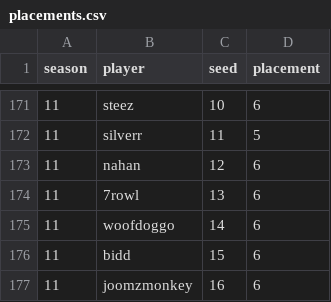
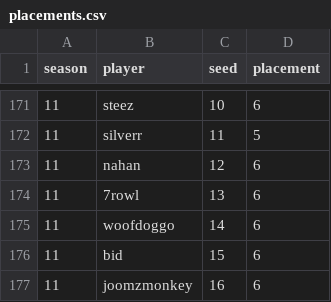
Before and after one commit to silwing19/mcsr-ranked-playoffs-stats, a CSV file: placements.csv, drawn as a sheet; only a part is shown, gaps mark what is left out.

Commit message:
Update placements.csv

```diff
--- a/placements.csv
+++ b/placements.csv
@@ -175,3 +175,3 @@ season,player,seed,placement
 11,woofdoggo,14,6
-11,bidd,15,6
+11,bid,15,6
 11,joomzmonkey,16,6
```
